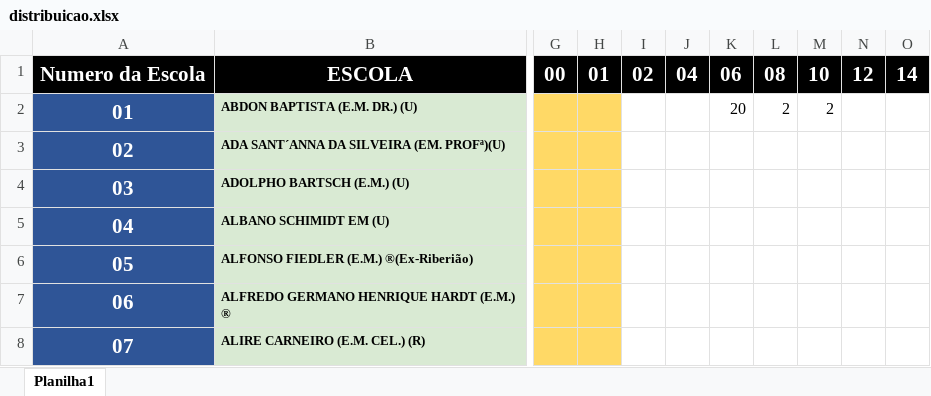
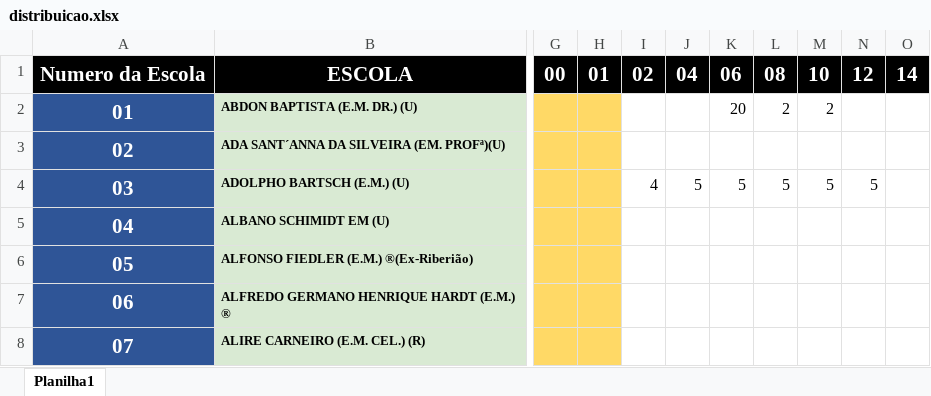
Before and after one commit to Alexandre1313/system_sys_back, an Excel workbook: core/utils/distribuicao.xlsx, sheet Planilha1, drawn as a sheet; only a part is shown, gaps mark what is left out; values as stored, in another font and other column widths than the file's, no borders; the diff names each change by its address in the sheet, - before the commit and + after, or states it on an @@ line.

```diff
--- a/core/utils/distribuicao.xlsx (sheet Planilha1)
+++ b/core/utils/distribuicao.xlsx (sheet Planilha1)
-I4: (empty)
+I4: 4
-J4: (empty)
+J4: 5
-K4: (empty)
+K4: 5
-L4: (empty)
+L4: 5
-M4: (empty)
+M4: 5
-N4: (empty)
+N4: 5
```
Also changed, not shown: 19 other files.
